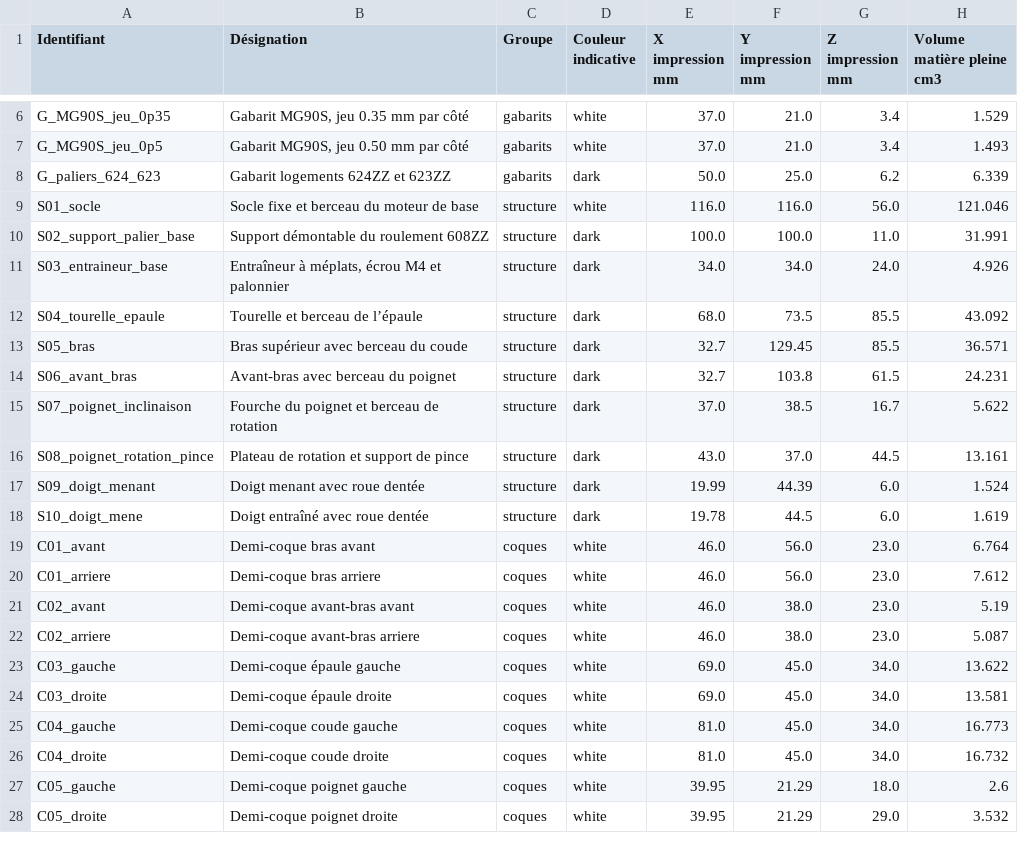
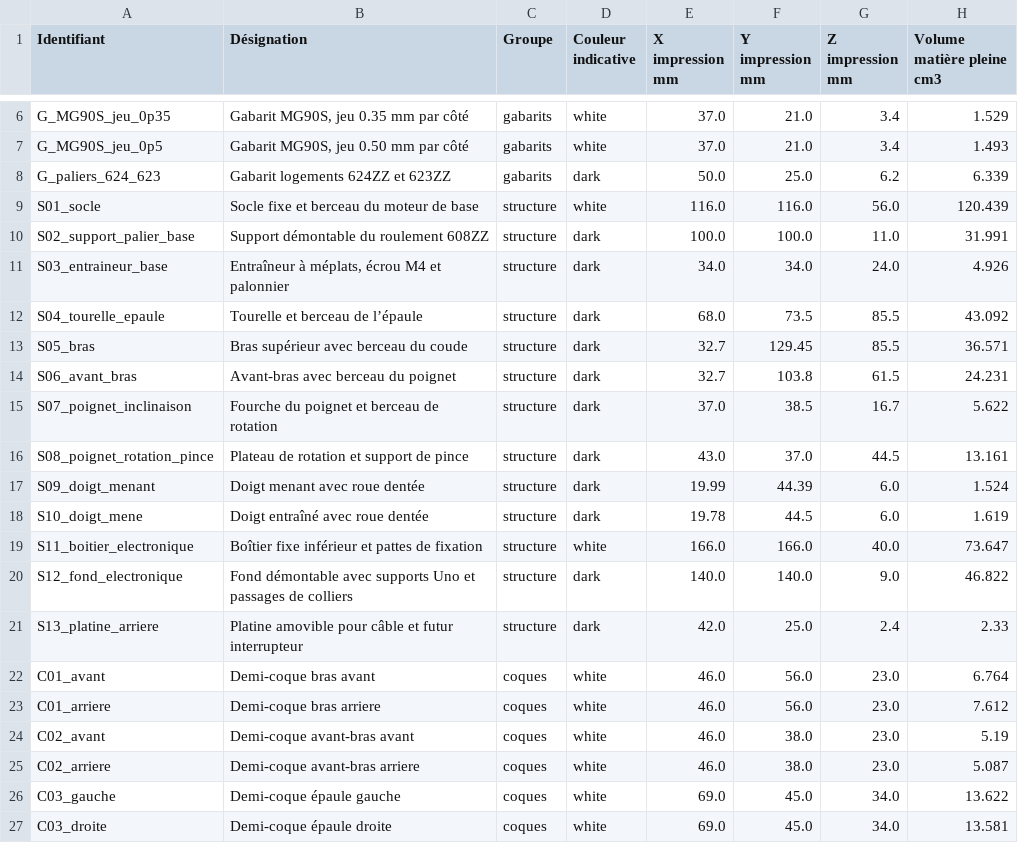
Before and after one commit to Meedbt/ORBITE001-Bras-robot-imprime-en-3D, a CSV file: liste_pieces.csv, drawn as a sheet; only a part is shown, gaps mark what is left out; the shorter side is filled out with more unchanged rows.

```diff
--- a/liste_pieces.csv
+++ b/liste_pieces.csv
@@ -8,3 +8,3 @@ G_MG90S_jeu_0p5;Gabarit MG90S, jeu 0.50 mm par côté;gabarits;white;37.0;21.0;3
 G_paliers_624_623;Gabarit logements 624ZZ et 623ZZ;gabarits;dark;50.0;25.0;6.2;6.339
-S01_socle;Socle fixe et berceau du moteur de base;structure;white;116.0;116.0;56.0;121.046
+S01_socle;Socle fixe et berceau du moteur de base;structure;white;116.0;116.0;56.0;120.439
 S02_support_palier_base;Support démontable du roulement 608ZZ;structure;dark;100.0;100.0;11.0;31.991
@@ -18,2 +18,5 @@ S09_doigt_menant;Doigt menant avec roue dentée;structure;dark;19.99;44.39;6.0;1
 S10_doigt_mene;Doigt entraîné avec roue dentée;structure;dark;19.78;44.5;6.0;1.619
+S11_boitier_electronique;Boîtier fixe inférieur et pattes de fixation;structure;white;166.0;166.0;40.0;73.647
+S12_fond_electronique;Fond démontable avec supports Uno et passages de colliers;structure;dark;140.0;140.0;9.0;46.822
+S13_platine_arriere;Platine amovible pour câble et futur interrupteur;structure;dark;42.0;25.0;2.4;2.33
 C01_avant;Demi-coque bras avant;coques;white;46.0;56.0;23.0;6.764
```
Also changed, not shown: 12 other files.
